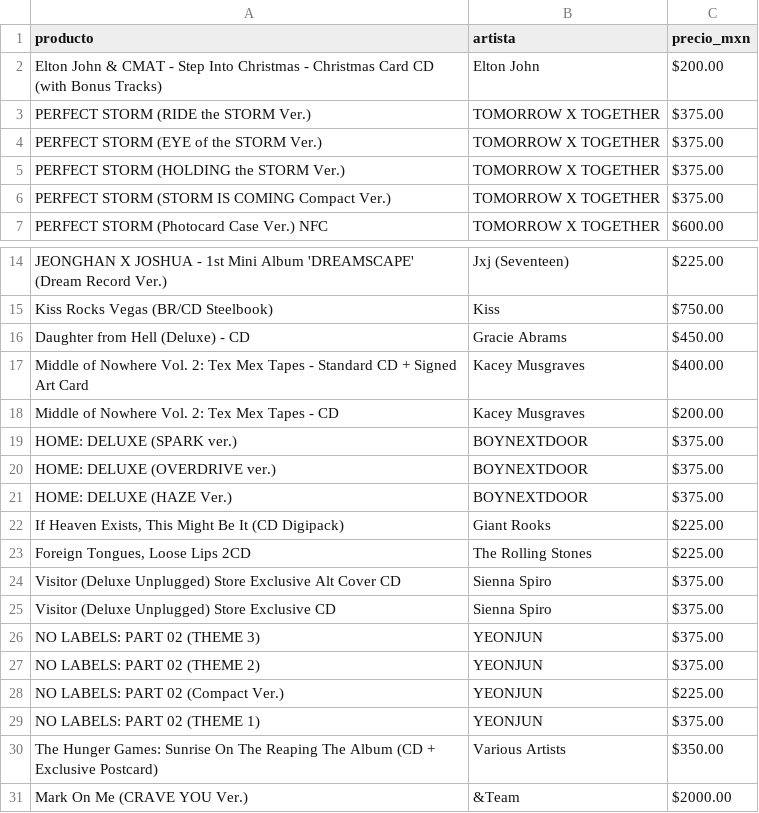
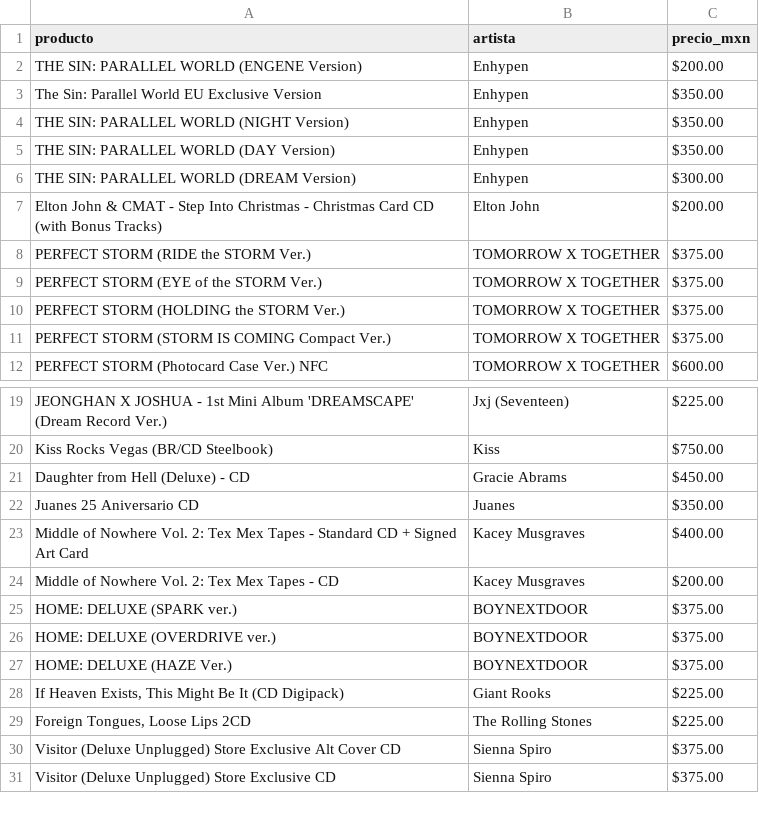
Before and after one commit to arturo199301/datoscd, a CSV file: udiscover_cds_catalogo.csv, drawn as a sheet; only a part is shown, gaps mark what is left out.

```diff
--- a/udiscover_cds_catalogo.csv
+++ b/udiscover_cds_catalogo.csv
@@ -1,2 +1,7 @@
 producto,artista,precio_mxn
+THE SIN: PARALLEL WORLD (ENGENE Version),Enhypen,$200.00
+The Sin: Parallel World EU Exclusive Version,Enhypen,$350.00
+THE SIN: PARALLEL WORLD (NIGHT Version),Enhypen,$350.00
+THE SIN: PARALLEL WORLD (DAY Version),Enhypen,$350.00
+THE SIN: PARALLEL WORLD (DREAM Version),Enhypen,$300.00
 Elton John & CMAT - Step Into Christmas - Christmas Card CD (with Bonus Tracks),Elton John,$200.00
@@ -16,2 +21,3 @@ Kiss Rocks Vegas (BR/CD Steelbook),Kiss,$750.00
 Daughter from Hell (Deluxe) - CD,Gracie Abrams,$450.00
+Juanes 25 Aniversario CD,Juanes,$350.00
 Middle of Nowhere Vol. 2: Tex Mex Tapes - Standard CD + Signed Art Card,Kacey Musgraves,$400.00
@@ -25,7 +31 @@ Visitor (Deluxe Unplugged) Store Exclusive Alt Cover CD,Sienna Spiro,$375.00
 Visitor (Deluxe Unplugged) Store Exclusive CD,Sienna Spiro,$375.00
-NO LABELS: PART 02 (THEME 3),YEONJUN,$375.00
-NO LABELS: PART 02 (THEME 2),YEONJUN,$375.00
-NO LABELS: PART 02 (Compact Ver.),YEONJUN,$225.00
-NO LABELS: PART 02 (THEME 1),YEONJUN,$375.00
-The Hunger Games: Sunrise On The Reaping The Album (CD + Exclusive Postcard),Various Artists,$350.00
-Mark On Me (CRAVE YOU Ver.),&Team,$2000.00
```
